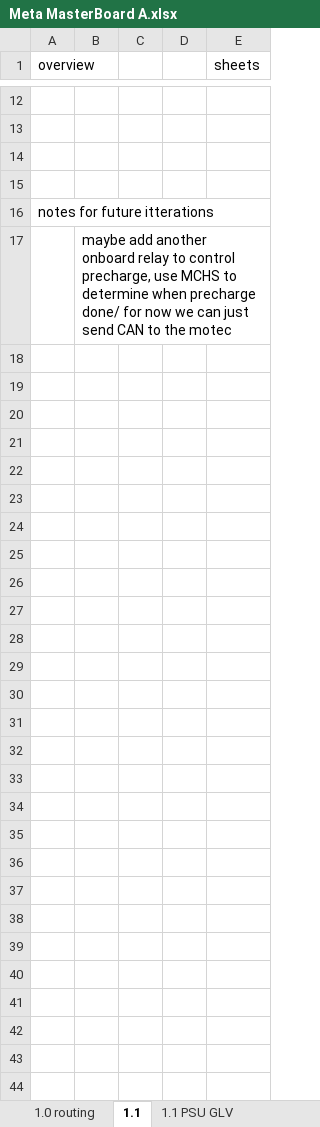
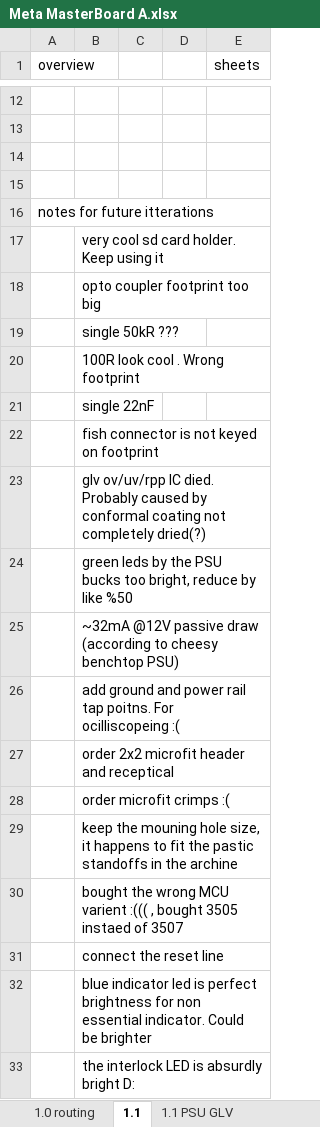
Before and after one commit to Gregification/BeeMS, an Excel workbook: hardware/MasterBoard_A/Meta MasterBoard A.xlsx, sheet 1.1, drawn as a sheet; only a part is shown, gaps mark what is left out; values as stored, in another font and other column widths than the file's, no borders; the diff names each change by its address in the sheet, - before the commit and + after, or states it on an @@ line.

Commit message:
Masterboard modbus working

```diff
--- a/hardware/MasterBoard_A/Meta MasterBoard A.xlsx (sheet 1.1)
+++ b/hardware/MasterBoard_A/Meta MasterBoard A.xlsx (sheet 1.1)
-B17: maybe add another onboard relay to control precharge, use MCHS to determine when precharge done/ for now we can just send CAN to the motec
+B17: very cool sd card holder. Keep using it
+row 18:  | opto coupler footprint too big
+row 19:  | single 50kR ???
+row 20:  | 100R look cool . Wrong footprint
+row 21:  | single 22nF
+row 22:  | fish connector is not keyed on footprint
+row 23:  | glv ov/uv/rpp IC died. Probably caused by conformal coating not completely dried(?)
+row 24:  | green leds by the PSU bucks too bright, reduce by like %50
+row 25:  | ~32mA @12V passive draw (according to cheesy benchtop PSU)
+row 26:  | add ground and power rail tap poitns. For ocilliscopeing :(
+row 27:  | order 2x2 microfit header and receptical
+row 28:  | order microfit crimps :(
+row 29:  | keep the mouning hole size, it happens to fit the pastic standoffs in the archine
+row 30:  | bought the wrong MCU varient :((( , bought 3505 instaed of 3507
+row 31:  | connect the reset line
+row 32:  | blue indicator led is perfect brightness for non essential indicator. Could be brighter
+row 33:  | the interlock LED is absurdly bright D:
```
Also changed, not shown: 17 other files.
